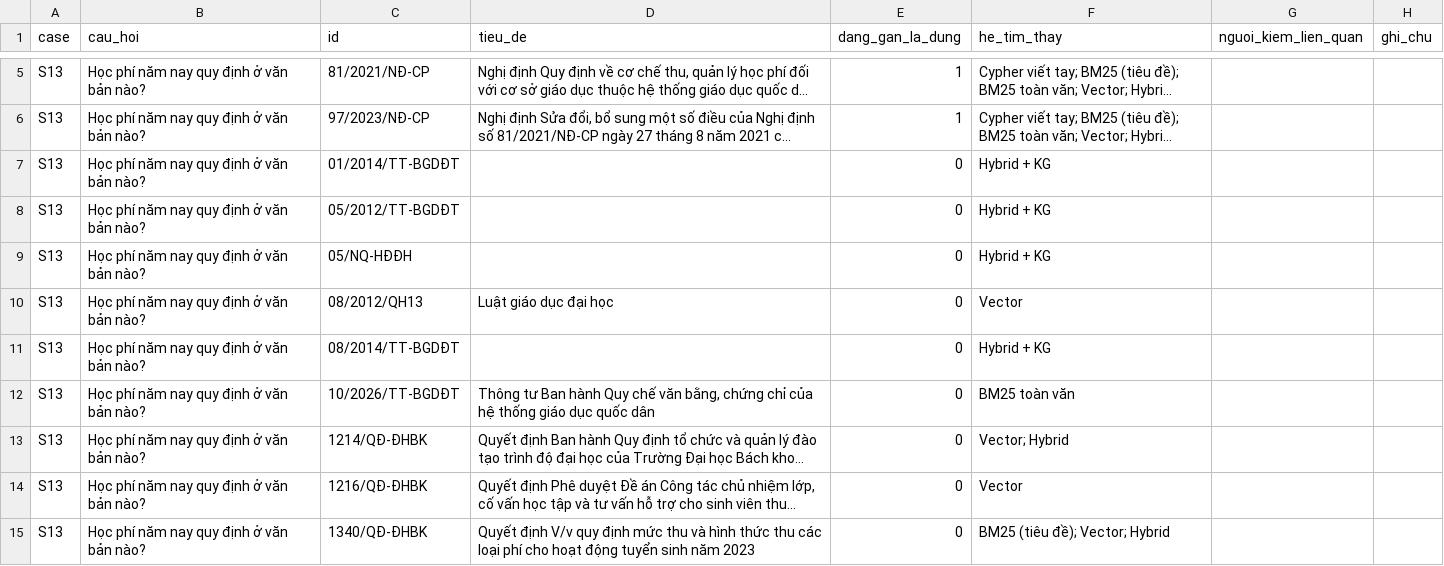
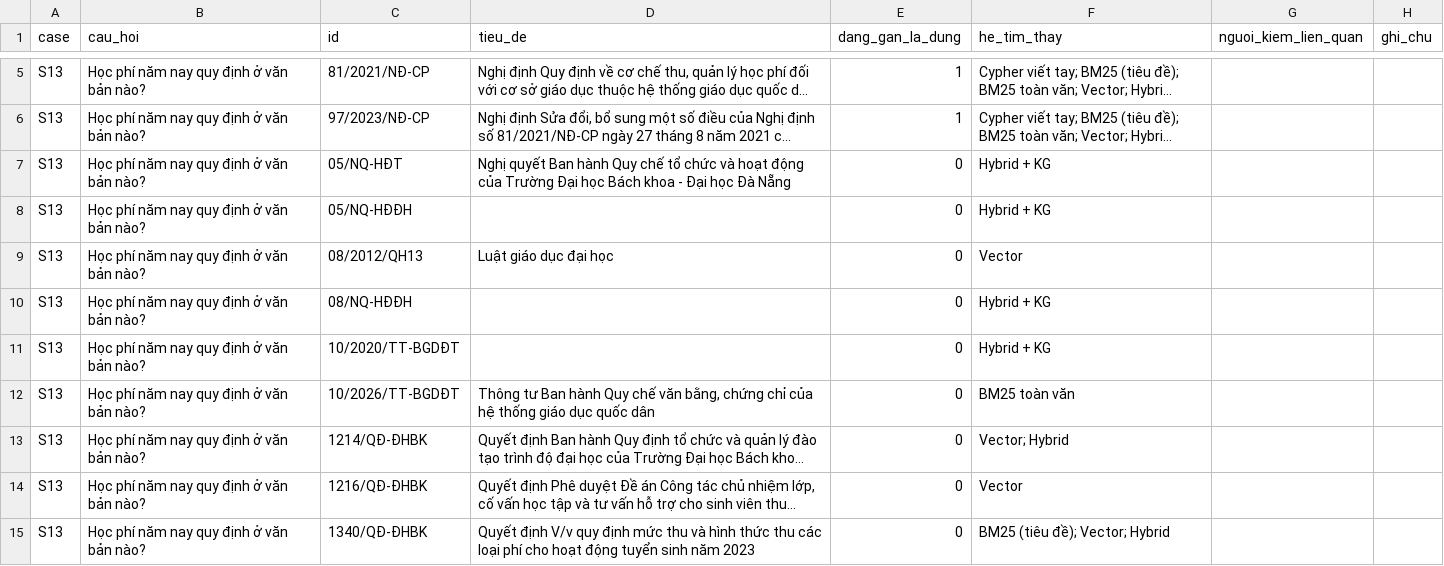
Before and after one commit to bee1zebub05/pbl6, a CSV file: src/cypher_benchmark/reports/v4/review_S13_S17.csv, drawn as a sheet; only a part is shown, gaps mark what is left out; long unchanged cells end in …; removed rows and columns are numbered as before the commit, all else as after; the diff covers the shown part only; the diff names each change by its address in the sheet, - before the commit and + after, or states it on an @@ line.

```diff
--- a/src/cypher_benchmark/reports/v4/review_S13_S17.csv
+++ b/src/cypher_benchmark/reports/v4/review_S13_S17.csv
-row 7: S13 | Học phí năm nay quy định ở văn bản nào? | 01/2014/TT-BGDĐT |  | 0 | Hybrid + KG
-C7 (id): 05/2012/TT-BGDĐT
+C7 (id): 05/NQ-HĐT
-D7 (tieu_de): (empty)
+D7 (tieu_de): Nghị quyết Ban hành Quy chế tổ chức và hoạt động của Trường Đại học Bách khoa - Đại học Đà Nẵng
+row 10: S13 | Học phí năm nay quy định ở văn bản nào? | 08/NQ-HĐĐH |  | 0 | Hybrid + KG
-C11 (id): 08/2014/TT-BGDĐT
+C11 (id): 10/2020/TT-BGDĐT
```
Also changed, not shown: 8 added rows, 7 removed rows and 9 edited cells elsewhere in this file, src/cypher_benchmark/reports/v4/systems_by_case.csv, 3 other files.
